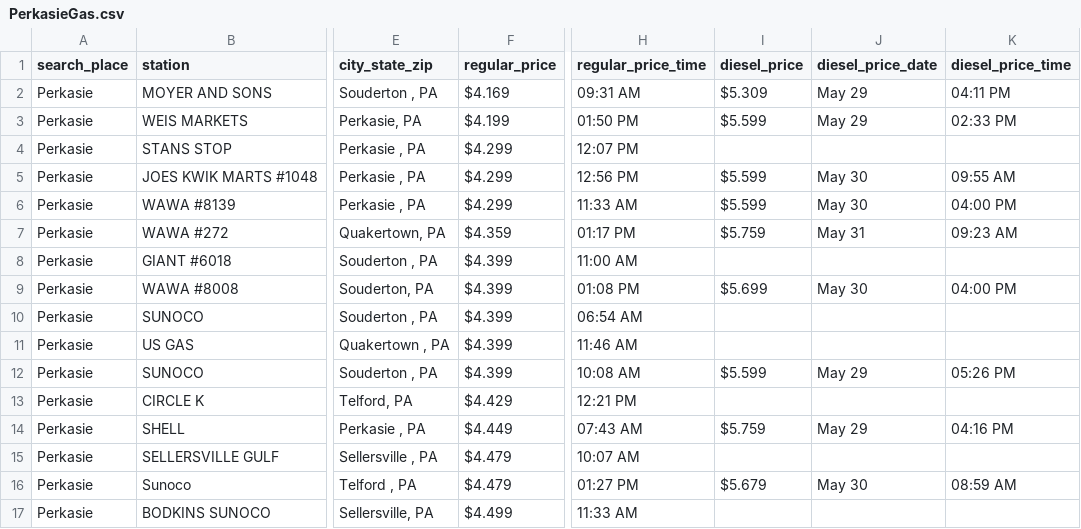
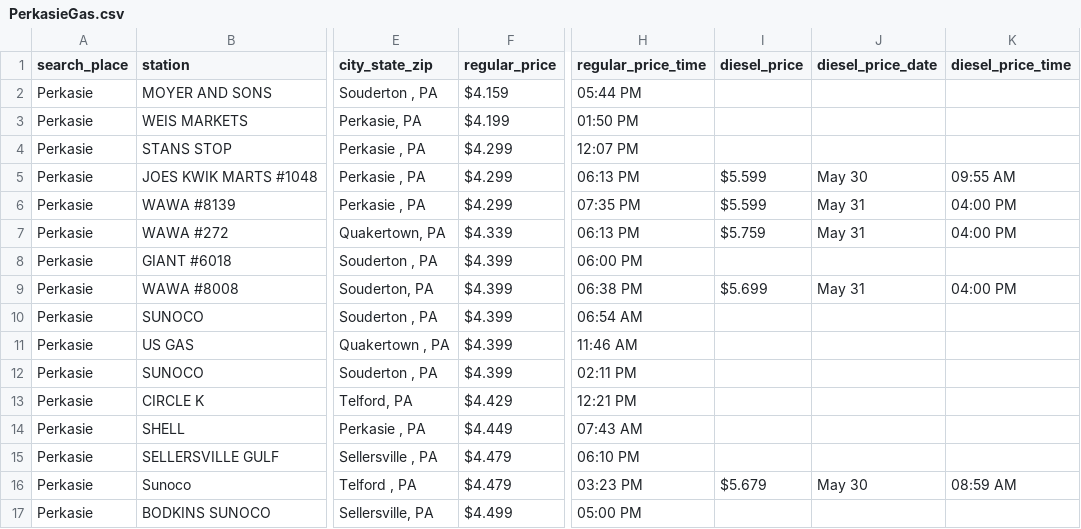
Before and after one commit to CUlleryUSATRepos/BucksGasRepo, a CSV file: BucksGasPrices/PerkasieGas.csv, drawn as a sheet; only a part is shown, gaps mark what is left out; the diff names each change by its address in the sheet, - before the commit and + after, or states it on an @@ line.

```diff
--- a/BucksGasPrices/PerkasieGas.csv
+++ b/BucksGasPrices/PerkasieGas.csv
-F2 (regular_price): $4.169
+F2 (regular_price): $4.159
-H2 (regular_price_time): 09:31 AM
+H2 (regular_price_time): 05:44 PM
-I2 (diesel_price): $5.309
+I2 (diesel_price): (empty)
-J2:J3 (diesel_price_date): May 29
+J2:J3 (diesel_price_date): (empty)
-K2 (diesel_price_time): 04:11 PM
+K2 (diesel_price_time): (empty)
-I3 (diesel_price): $5.599
+I3 (diesel_price): (empty)
-K3 (diesel_price_time): 02:33 PM
+K3 (diesel_price_time): (empty)
-H5 (regular_price_time): 12:56 PM
+H5 (regular_price_time): 06:13 PM
-H6 (regular_price_time): 11:33 AM
+H6 (regular_price_time): 07:35 PM
-J6 (diesel_price_date): May 30
+J6 (diesel_price_date): May 31
-F7 (regular_price): $4.359
+F7 (regular_price): $4.339
-H7 (regular_price_time): 01:17 PM
+H7 (regular_price_time): 06:13 PM
-K7 (diesel_price_time): 09:23 AM
+K7 (diesel_price_time): 04:00 PM
-H8 (regular_price_time): 11:00 AM
+H8 (regular_price_time): 06:00 PM
-H9 (regular_price_time): 01:08 PM
+H9 (regular_price_time): 06:38 PM
-J9 (diesel_price_date): May 30
+J9 (diesel_price_date): May 31
-H12 (regular_price_time): 10:08 AM
+H12 (regular_price_time): 02:11 PM
-I12 (diesel_price): $5.599
+I12 (diesel_price): (empty)
-J12 (diesel_price_date): May 29
+J12 (diesel_price_date): (empty)
-K12 (diesel_price_time): 05:26 PM
+K12 (diesel_price_time): (empty)
-I14 (diesel_price): $5.759
+I14 (diesel_price): (empty)
-J14 (diesel_price_date): May 29
+J14 (diesel_price_date): (empty)
-K14 (diesel_price_time): 04:16 PM
+K14 (diesel_price_time): (empty)
-H15 (regular_price_time): 10:07 AM
+H15 (regular_price_time): 06:10 PM
-H16 (regular_price_time): 01:27 PM
+H16 (regular_price_time): 03:23 PM
-H17 (regular_price_time): 11:33 AM
+H17 (regular_price_time): 05:00 PM
```
Also changed, not shown: BucksGasPrices/IvylandGas.csv, BucksGasPrices/RichboroGas.csv, 53 other files.
